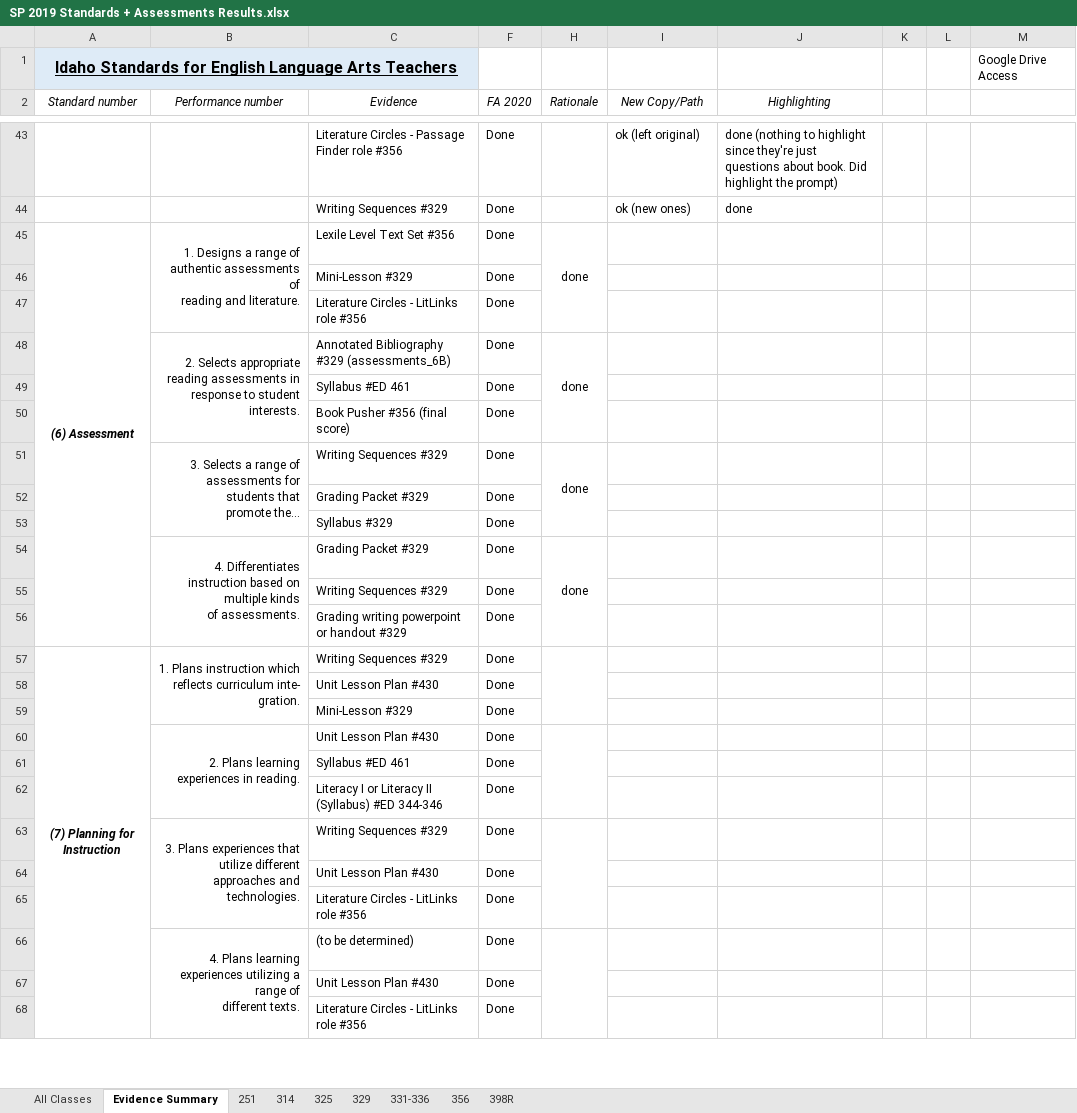
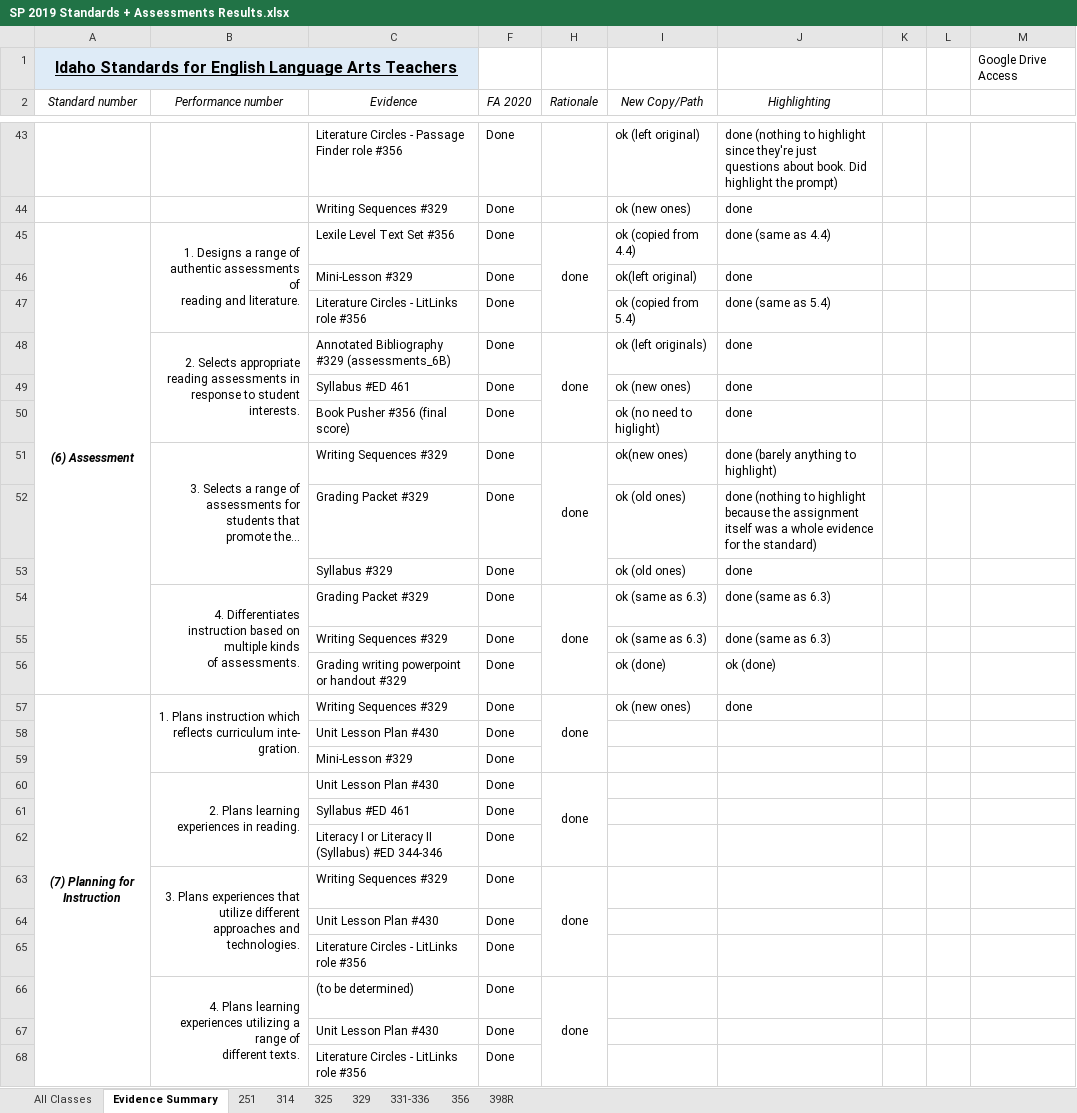
Before and after one commit to byui-english-ed/byui-english-ed.github.io, an Excel workbook: SP 2019 Standards + Assessments Results.xlsx, sheet Evidence Summary, drawn as a sheet; only a part is shown, gaps mark what is left out; long unchanged cells end in …; values as stored, in another font and other column widths than the file's, no borders; conditional formats not drawn; the diff names each change by its address in the sheet, - before the commit and + after, or states it on an @@ line.

```diff
--- a/SP 2019 Standards + Assessments Results.xlsx (sheet Evidence Summary)
+++ b/SP 2019 Standards + Assessments Results.xlsx (sheet Evidence Summary)
-I45 (New Copy/Path): (empty)
+I45 (New Copy/Path): ok (copied from 4.4)
-J45 (Highlighting): (empty)
+J45 (Highlighting): done (same as 4.4)
-I46 (New Copy/Path): (empty)
+I46 (New Copy/Path): ok(left original)
-J46 (Highlighting): (empty)
+J46 (Highlighting): done
-I47 (New Copy/Path): (empty)
+I47 (New Copy/Path): ok (copied from 5.4)
-J47 (Highlighting): (empty)
+J47 (Highlighting): done (same as 5.4)
-I48 (New Copy/Path): (empty)
+I48 (New Copy/Path): ok (left originals)
-J48:J50 (Highlighting): (empty)
+J48:J50 (Highlighting): done
-I49 (New Copy/Path): (empty)
+I49 (New Copy/Path): ok (new ones)
-I50 (New Copy/Path): (empty)
+I50 (New Copy/Path): ok (no need to higlight)
-I51 (New Copy/Path): (empty)
+I51 (New Copy/Path): ok(new ones)
-J51 (Highlighting): (empty)
+J51 (Highlighting): done (barely anything to highlight)
-I52:I53 (New Copy/Path): (empty)
+I52:I53 (New Copy/Path): ok (old ones)
-J52 (Highlighting): (empty)
+J52 (Highlighting): done (nothing to highlight because the assignment itself was a whole evidence for the standard)
-J53 (Highlighting): (empty)
+J53 (Highlighting): done
-I54:I55 (New Copy/Path): (empty)
+I54:I55 (New Copy/Path): ok (same as 6.3)
-J54:J55 (Highlighting): (empty)
+J54:J55 (Highlighting): done (same as 6.3)
-I56 (New Copy/Path): (empty)
+I56 (New Copy/Path): ok (done)
-J56 (Highlighting): (empty)
+J56 (Highlighting): ok (done)
-H57 (Rationale): (empty)
+H57 (Rationale): done
-I57 (New Copy/Path): (empty)
+I57 (New Copy/Path): ok (new ones)
-J57 (Highlighting): (empty)
+J57 (Highlighting): done
-H60 (Rationale): (empty)
+H60 (Rationale): done
-H63 (Rationale): (empty)
+H63 (Rationale): done
-H66 (Rationale): (empty)
+H66 (Rationale): done
```
Also changed, not shown: 4 other files.
